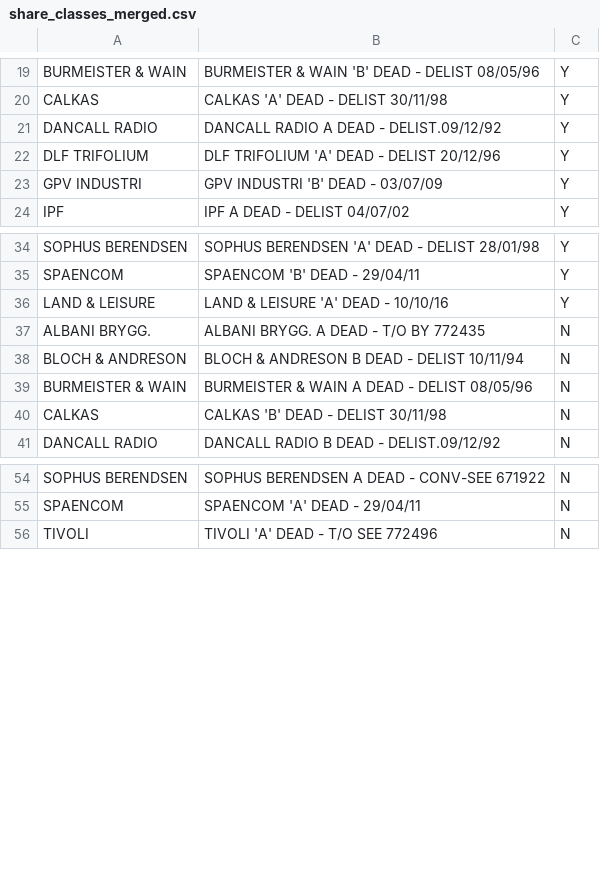
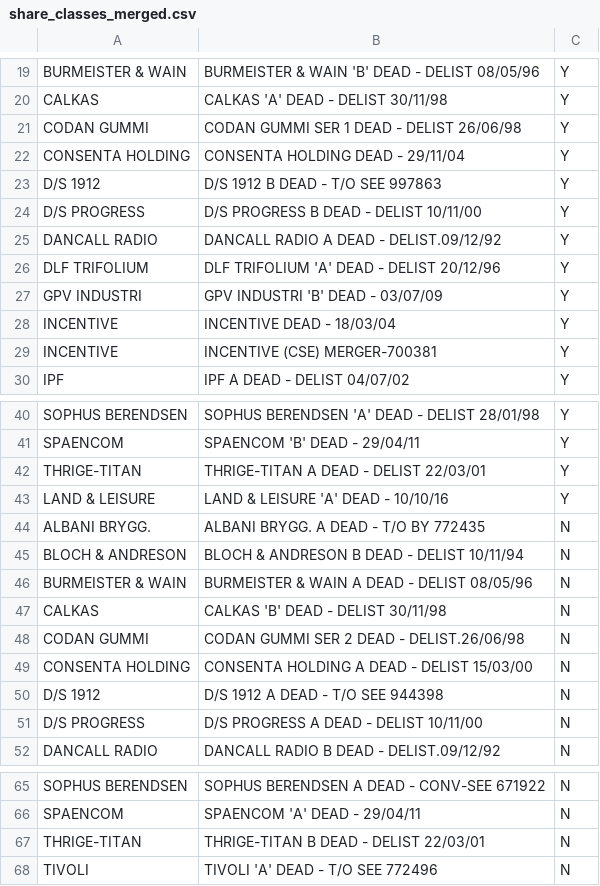
Before and after one commit to marioguimack/thesis_short, a CSV file: output/share_classes_merged.csv, drawn as a sheet; only a part is shown, gaps mark what is left out; the diff names each change by its address in the sheet, - before the commit and + after, or states it on an @@ line.

```diff
--- a/output/share_classes_merged.csv
+++ b/output/share_classes_merged.csv
+row 21: CODAN GUMMI | CODAN GUMMI SER 1 DEAD - DELIST 26/06/98 | Y
+row 22: CONSENTA HOLDING | CONSENTA HOLDING DEAD - 29/11/04 | Y
+row 23: D/S 1912 | D/S 1912 B DEAD - T/O SEE 997863 | Y
+row 24: D/S PROGRESS | D/S PROGRESS B DEAD - DELIST 10/11/00 | Y
+row 28: INCENTIVE | INCENTIVE DEAD - 18/03/04 | Y
+row 29: INCENTIVE | INCENTIVE (CSE) MERGER-700381 | Y
+row 42: THRIGE-TITAN | THRIGE-TITAN A DEAD - DELIST 22/03/01 | Y
+row 48: CODAN GUMMI | CODAN GUMMI SER 2 DEAD - DELIST.26/06/98 | N
+row 49: CONSENTA HOLDING | CONSENTA HOLDING A DEAD - DELIST 15/03/00 | N
+row 50: D/S 1912 | D/S 1912 A DEAD - T/O SEE 944398 | N
+row 51: D/S PROGRESS | D/S PROGRESS A DEAD - DELIST 10/11/00 | N
+row 67: THRIGE-TITAN | THRIGE-TITAN B DEAD - DELIST 22/03/01 | N
```
Also changed, not shown: output/feasibility_monthly.csv, output/missing_series_to_redownload.csv, 15 other files.
